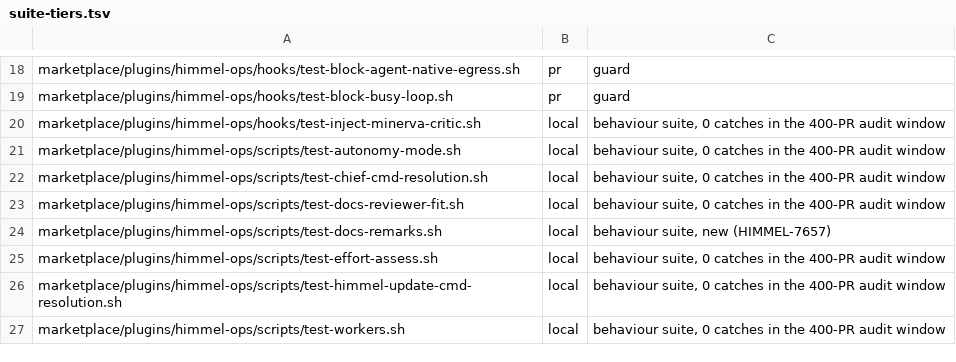
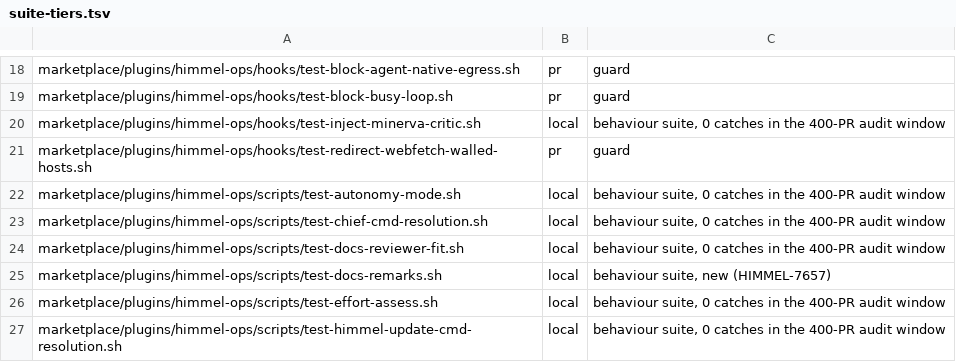
Before and after one commit to yotamleo-org/Himmel, a TSV file: scripts/ci/suite-tiers.tsv, drawn as a sheet; only a part is shown, gaps mark what is left out; the shorter side is filled out with more unchanged rows; the diff names each change by its address in the sheet, - before the commit and + after, or states it on an @@ line.

```diff
--- a/scripts/ci/suite-tiers.tsv
+++ b/scripts/ci/suite-tiers.tsv
+row 21: marketplace/plugins/himmel-ops/hooks/test-redirect-webfetch-walled-hosts.sh | pr | guard
```
Also changed, not shown: scripts/ci/suite-durations.tsv, 8 other files.
